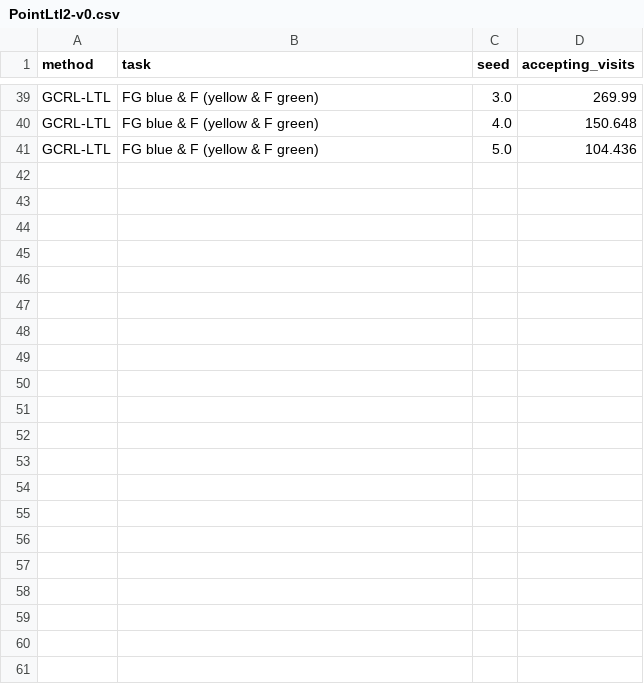
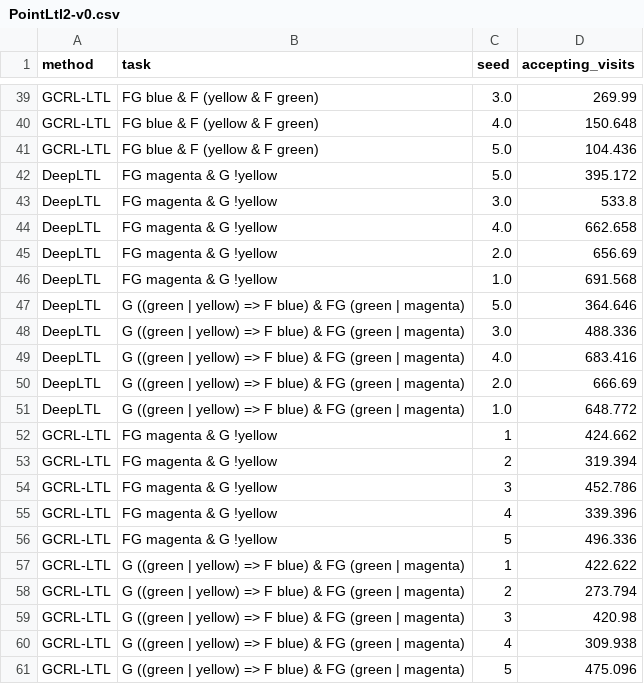
Before and after one commit to mattiagiuri/ltl_gnn, a CSV file: results_infinite/PointLtl2-v0.csv, drawn as a sheet; only a part is shown, gaps mark what is left out; the diff covers the shown part only.

Commit message:
Updates results

```diff
--- a/results_infinite/PointLtl2-v0.csv
+++ b/results_infinite/PointLtl2-v0.csv
@@ -41 +41,21 @@ GCRL-LTL,FG blue & F (yellow & F green),4.0,150.648
 GCRL-LTL,FG blue & F (yellow & F green),5.0,104.436
+DeepLTL,FG magenta & G !yellow,5.0,395.172
+DeepLTL,FG magenta & G !yellow,3.0,533.8
+DeepLTL,FG magenta & G !yellow,4.0,662.658
+DeepLTL,FG magenta & G !yellow,2.0,656.69
+DeepLTL,FG magenta & G !yellow,1.0,691.568
+DeepLTL,G ((green | yellow) => F blue) & FG (green | magenta),5.0,364.646
+DeepLTL,G ((green | yellow) => F blue) & FG (green | magenta),3.0,488.336
+DeepLTL,G ((green | yellow) => F blue) & FG (green | magenta),4.0,683.416
+DeepLTL,G ((green | yellow) => F blue) & FG (green | magenta),2.0,666.69
+DeepLTL,G ((green | yellow) => F blue) & FG (green | magenta),1.0,648.772
+GCRL-LTL,FG magenta & G !yellow,1,424.662
+GCRL-LTL,FG magenta & G !yellow,2,319.394
+GCRL-LTL,FG magenta & G !yellow,3,452.786
+GCRL-LTL,FG magenta & G !yellow,4,339.396
+GCRL-LTL,FG magenta & G !yellow,5,496.336
+GCRL-LTL,G ((green | yellow) => F blue) & FG (green | magenta),1,422.622
+GCRL-LTL,G ((green | yellow) => F blue) & FG (green | magenta),2,273.794
+GCRL-LTL,G ((green | yellow) => F blue) & FG (green | magenta),3,420.98
+GCRL-LTL,G ((green | yellow) => F blue) & FG (green | magenta),4,309.938
+GCRL-LTL,G ((green | yellow) => F blue) & FG (green | magenta),5,475.096
```
Also changed, not shown: 20 edited cells elsewhere in this file, results/FlatWorld-v0.csv, results_infinite/FlatWorld-v0.csv, 3 other files.
